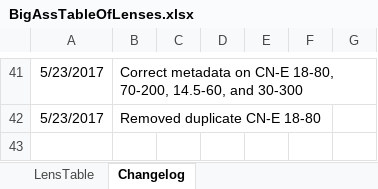
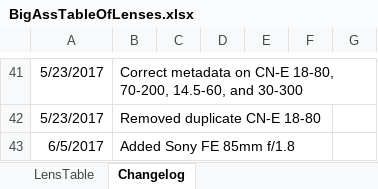
Before and after one commit to Olaf-Optical/BigAssTableOfLenses, an Excel workbook: BigAssTableOfLenses.xlsx, sheet Changelog, drawn as a sheet; only a part is shown, gaps mark what is left out; values as stored, in another font and other column widths than the file's, no borders; the diff names each change by its address in the sheet, - before the commit and + after, or states it on an @@ line.

```diff
--- a/BigAssTableOfLenses.xlsx (sheet Changelog)
+++ b/BigAssTableOfLenses.xlsx (sheet Changelog)
+row 43: 6/5/2017 | Added Sony FE 85mm f/1.8
```
Also changed, not shown: sheet LensTable, 1 other file.
